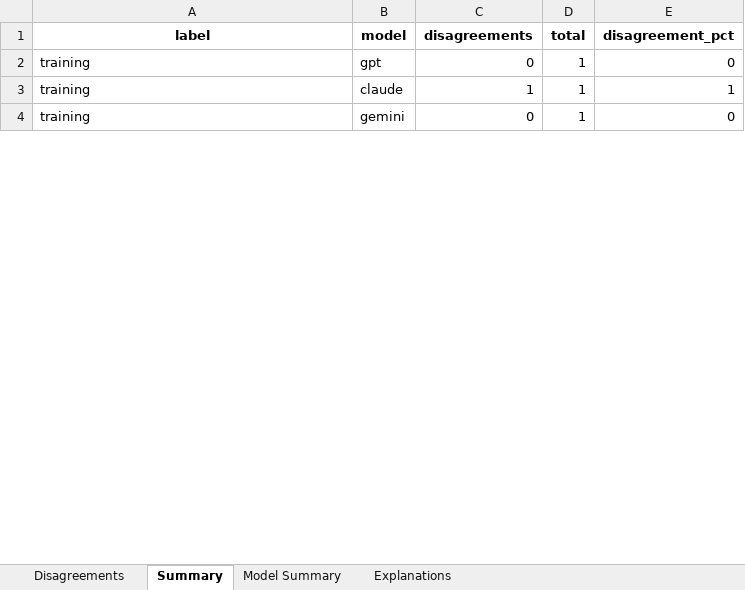
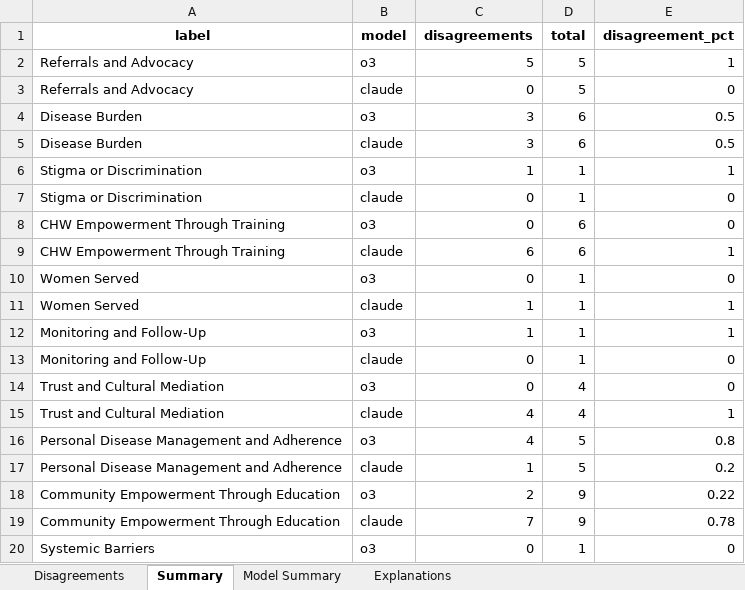
Before and after one commit to SeanBL/chw-tap, an Excel workbook: data/outputs/model_disagreements.xlsx, sheet Summary, drawn as a sheet; only a part is shown; values as stored, in another font and other column widths than the file's, no borders; addresses are those after the commit; the diff covers the shown part only; the diff names each change by its address in the sheet, - before the commit and + after, or states it on an @@ line.

Commit message:
edit paid models

```diff
--- a/data/outputs/model_disagreements.xlsx (sheet Summary)
+++ b/data/outputs/model_disagreements.xlsx (sheet Summary)
+row 2: Referrals and Advocacy | o3 | 5 | 5 | 1
+row 3: Referrals and Advocacy | claude | 0 | 5 | 0
+row 4: Disease Burden | o3 | 3 | 6 | 0.5
+row 5: Disease Burden | claude | 3 | 6 | 0.5
+row 6: Stigma or Discrimination | o3 | 1 | 1 | 1
-A7 (label): training
+A7 (label): Stigma or Discrimination
-B7 (model): gpt
+B7 (model): claude
+row 8: CHW Empowerment Through Training | o3 | 0 | 6 | 0
+row 9: CHW Empowerment Through Training | claude | 6 | 6 | 1
+row 10: Women Served | o3 | 0 | 1 | 0
-A11 (label): training
+A11 (label): Women Served
+row 12: Monitoring and Follow-Up | o3 | 1 | 1 | 1
-A13 (label): training
+A13 (label): Monitoring and Follow-Up
-B13 (model): gemini
+B13 (model): claude
+row 14: Trust and Cultural Mediation | o3 | 0 | 4 | 0
+row 15: Trust and Cultural Mediation | claude | 4 | 4 | 1
+row 16: Personal Disease Management and Adherence | o3 | 4 | 5 | 0.8
+row 17: Personal Disease Management and Adherence | claude | 1 | 5 | 0.2
+row 18: Community Empowerment Through Education | o3 | 2 | 9 | 0.22
+row 19: Community Empowerment Through Education | claude | 7 | 9 | 0.78
+row 20: Systemic Barriers | o3 | 0 | 1 | 0
```
Also changed, not shown: 20 added rows and 5 edited cells elsewhere in this sheet, sheet Disagreements, sheet Explanations, sheet Model Summary, data/outputs/concept_frequency_consensus.xlsx, data/outputs/irr_scores.xlsx, 22 other files.
